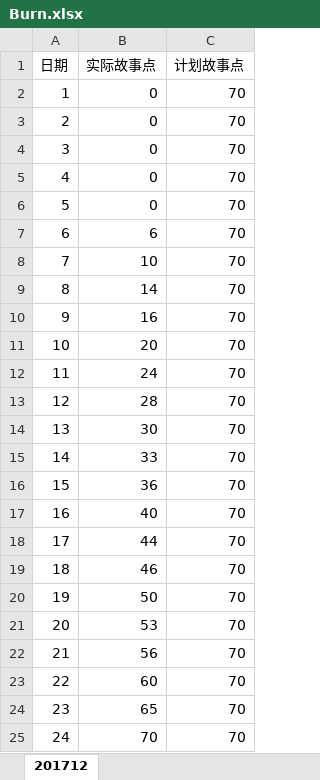
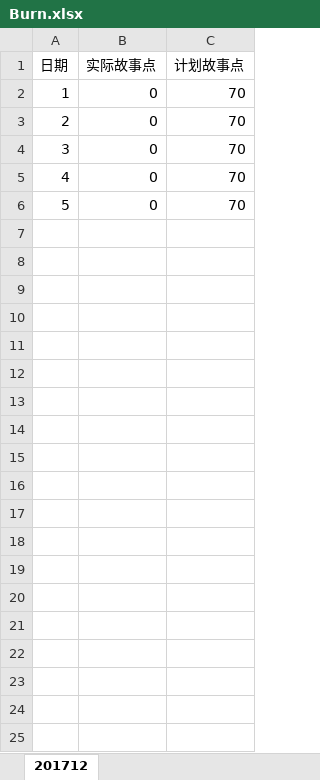
Before and after one commit to atbj505/echarts, an Excel workbook: Burn.xlsx, sheet 201712, drawn as a sheet; values as stored, in another font and other column widths than the file's, no borders; the diff names each change by its address in the sheet, - before the commit and + after, or states it on an @@ line.

```diff
--- a/Burn.xlsx (sheet 201712)
+++ b/Burn.xlsx (sheet 201712)
-row 7: 6 | 6 | 70
-row 8: 7 | 10 | 70
-row 9: 8 | 14 | 70
-row 10: 9 | 16 | 70
-row 11: 10 | 20 | 70
-row 12: 11 | 24 | 70
-row 13: 12 | 28 | 70
-row 14: 13 | 30 | 70
-row 15: 14 | 33 | 70
-row 16: 15 | 36 | 70
-row 17: 16 | 40 | 70
-row 18: 17 | 44 | 70
-row 19: 18 | 46 | 70
-row 20: 19 | 50 | 70
-row 21: 20 | 53 | 70
-row 22: 21 | 56 | 70
-row 23: 22 | 60 | 70
-row 24: 23 | 65 | 70
-row 25: 24 | 70 | 70
```
Also changed, not shown: 2 other files.
